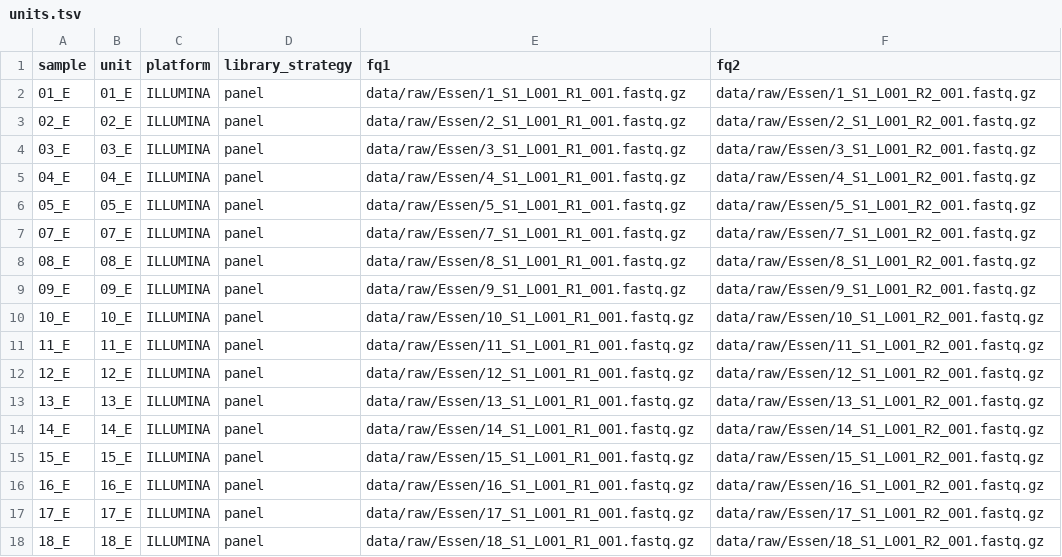
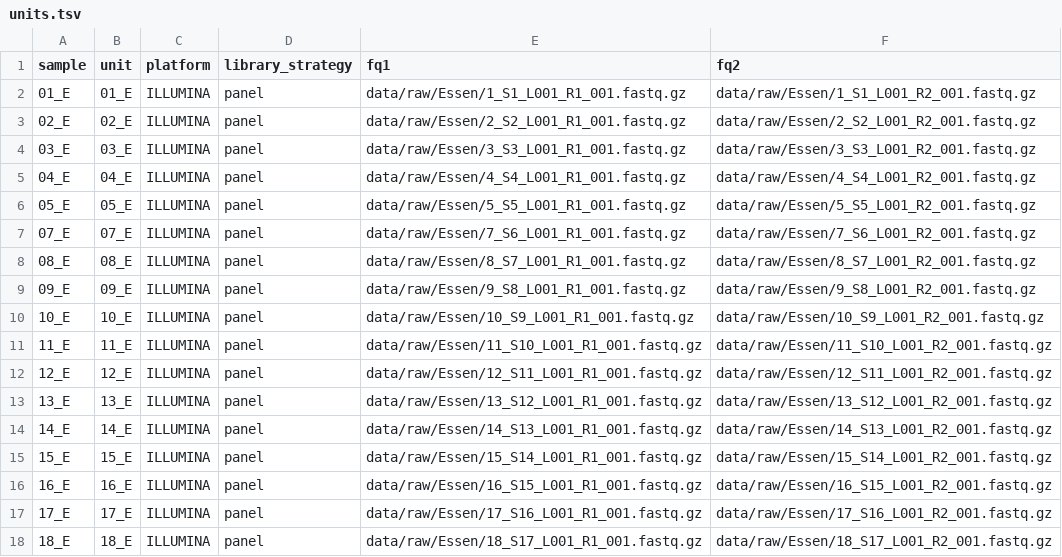
Before and after one commit to samarthaFFM/dna-seq-gatk-variant-calling, a TSV file: units.tsv, drawn as a sheet; only a part is shown; the diff covers the shown part only.

Commit message:
units.tsv: fix file names of Essen (second counter) and Koeln data (no file name or path quoting)

```diff
--- a/units.tsv
+++ b/units.tsv
@@ -2,17 +2,17 @@ sample	unit	platform	library_strategy	fq1	fq2
 01_E	01_E	ILLUMINA	panel	data/raw/Essen/1_S1_L001_R1_001.fastq.gz	data/raw/Essen/1_S1_L001_R2_001.fastq.gz
-02_E	02_E	ILLUMINA	panel	data/raw/Essen/2_S1_L001_R1_001.fastq.gz	data/raw/Essen/2_S1_L001_R2_001.fastq.gz
-03_E	03_E	ILLUMINA	panel	data/raw/Essen/3_S1_L001_R1_001.fastq.gz	data/raw/Essen/3_S1_L001_R2_001.fastq.gz
-04_E	04_E	ILLUMINA	panel	data/raw/Essen/4_S1_L001_R1_001.fastq.gz	data/raw/Essen/4_S1_L001_R2_001.fastq.gz
-05_E	05_E	ILLUMINA	panel	data/raw/Essen/5_S1_L001_R1_001.fastq.gz	data/raw/Essen/5_S1_L001_R2_001.fastq.gz
-07_E	07_E	ILLUMINA	panel	data/raw/Essen/7_S1_L001_R1_001.fastq.gz	data/raw/Essen/7_S1_L001_R2_001.fastq.gz
-08_E	08_E	ILLUMINA	panel	data/raw/Essen/8_S1_L001_R1_001.fastq.gz	data/raw/Essen/8_S1_L001_R2_001.fastq.gz
-09_E	09_E	ILLUMINA	panel	data/raw/Essen/9_S1_L001_R1_001.fastq.gz	data/raw/Essen/9_S1_L001_R2_001.fastq.gz
-10_E	10_E	ILLUMINA	panel	data/raw/Essen/10_S1_L001_R1_001.fastq.gz	data/raw/Essen/10_S1_L001_R2_001.fastq.gz
-11_E	11_E	ILLUMINA	panel	data/raw/Essen/11_S1_L001_R1_001.fastq.gz	data/raw/Essen/11_S1_L001_R2_001.fastq.gz
-12_E	12_E	ILLUMINA	panel	data/raw/Essen/12_S1_L001_R1_001.fastq.gz	data/raw/Essen/12_S1_L001_R2_001.fastq.gz
-13_E	13_E	ILLUMINA	panel	data/raw/Essen/13_S1_L001_R1_001.fastq.gz	data/raw/Essen/13_S1_L001_R2_001.fastq.gz
-14_E	14_E	ILLUMINA	panel	data/raw/Essen/14_S1_L001_R1_001.fastq.gz	data/raw/Essen/14_S1_L001_R2_001.fastq.gz
-15_E	15_E	ILLUMINA	panel	data/raw/Essen/15_S1_L001_R1_001.fastq.gz	data/raw/Essen/15_S1_L001_R2_001.fastq.gz
-16_E	16_E	ILLUMINA	panel	data/raw/Essen/16_S1_L001_R1_001.fastq.gz	data/raw/Essen/16_S1_L001_R2_001.fastq.gz
-17_E	17_E	ILLUMINA	panel	data/raw/Essen/17_S1_L001_R1_001.fastq.gz	data/raw/Essen/17_S1_L001_R2_001.fastq.gz
-18_E	18_E	ILLUMINA	panel	data/raw/Essen/18_S1_L001_R1_001.fastq.gz	data/raw/Essen/18_S1_L001_R2_001.fastq.gz
+02_E	02_E	ILLUMINA	panel	data/raw/Essen/2_S2_L001_R1_001.fastq.gz	data/raw/Essen/2_S2_L001_R2_001.fastq.gz
+03_E	03_E	ILLUMINA	panel	data/raw/Essen/3_S3_L001_R1_001.fastq.gz	data/raw/Essen/3_S3_L001_R2_001.fastq.gz
+04_E	04_E	ILLUMINA	panel	data/raw/Essen/4_S4_L001_R1_001.fastq.gz	data/raw/Essen/4_S4_L001_R2_001.fastq.gz
+05_E	05_E	ILLUMINA	panel	data/raw/Essen/5_S5_L001_R1_001.fastq.gz	data/raw/Essen/5_S5_L001_R2_001.fastq.gz
+07_E	07_E	ILLUMINA	panel	data/raw/Essen/7_S6_L001_R1_001.fastq.gz	data/raw/Essen/7_S6_L001_R2_001.fastq.gz
+08_E	08_E	ILLUMINA	panel	data/raw/Essen/8_S7_L001_R1_001.fastq.gz	data/raw/Essen/8_S7_L001_R2_001.fastq.gz
+09_E	09_E	ILLUMINA	panel	data/raw/Essen/9_S8_L001_R1_001.fastq.gz	data/raw/Essen/9_S8_L001_R2_001.fastq.gz
+10_E	10_E	ILLUMINA	panel	data/raw/Essen/10_S9_L001_R1_001.fastq.gz	data/raw/Essen/10_S9_L001_R2_001.fastq.gz
+11_E	11_E	ILLUMINA	panel	data/raw/Essen/11_S10_L001_R1_001.fastq.gz	data/raw/Essen/11_S10_L001_R2_001.fastq.gz
+12_E	12_E	ILLUMINA	panel	data/raw/Essen/12_S11_L001_R1_001.fastq.gz	data/raw/Essen/12_S11_L001_R2_001.fastq.gz
+13_E	13_E	ILLUMINA	panel	data/raw/Essen/13_S12_L001_R1_001.fastq.gz	data/raw/Essen/13_S12_L001_R2_001.fastq.gz
+14_E	14_E	ILLUMINA	panel	data/raw/Essen/14_S13_L001_R1_001.fastq.gz	data/raw/Essen/14_S13_L001_R2_001.fastq.gz
+15_E	15_E	ILLUMINA	panel	data/raw/Essen/15_S14_L001_R1_001.fastq.gz	data/raw/Essen/15_S14_L001_R2_001.fastq.gz
+16_E	16_E	ILLUMINA	panel	data/raw/Essen/16_S15_L001_R1_001.fastq.gz	data/raw/Essen/16_S15_L001_R2_001.fastq.gz
+17_E	17_E	ILLUMINA	panel	data/raw/Essen/17_S16_L001_R1_001.fastq.gz	data/raw/Essen/17_S16_L001_R2_001.fastq.gz
+18_E	18_E	ILLUMINA	panel	data/raw/Essen/18_S17_L001_R1_001.fastq.gz	data/raw/Essen/18_S17_L001_R2_001.fastq.gz
```
Also changed, not shown: 42 edited cells elsewhere in this file.
